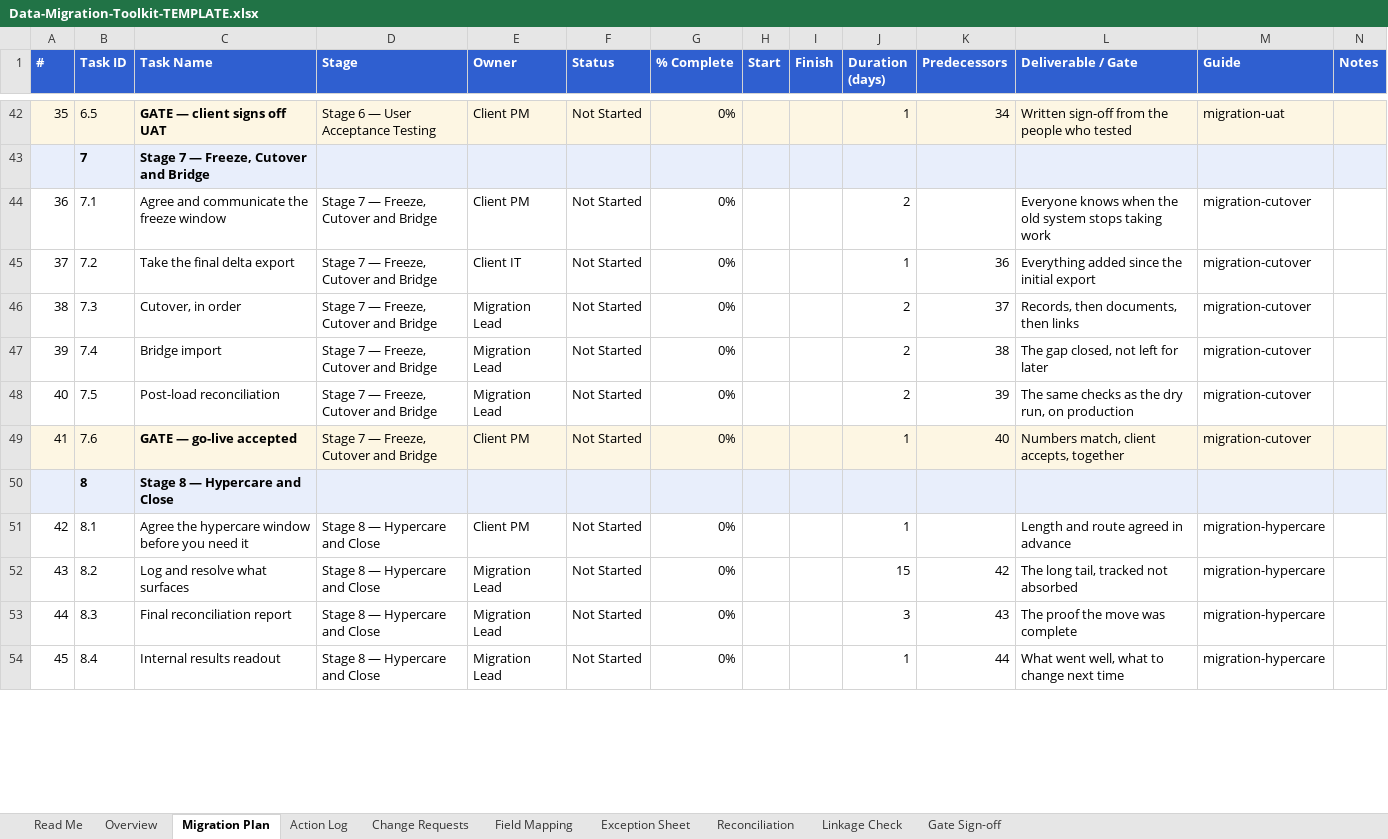
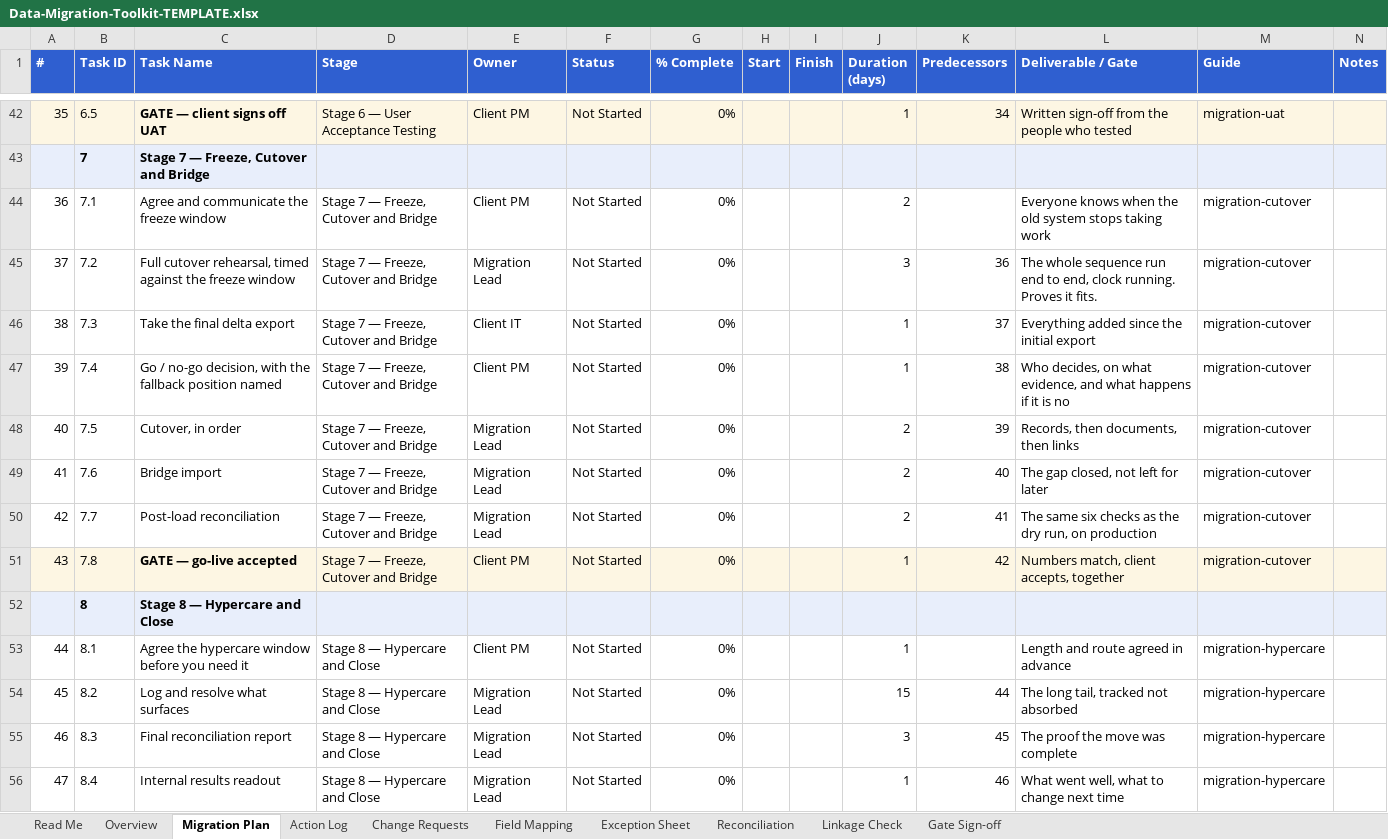
Before and after one commit to michaelnocito/analyst-prep-kit, an Excel workbook: guides/data-migration-stages/toolkit/Data-Migration-Toolkit-TEMPLATE.xlsx, sheet Migration Plan, drawn as a sheet; only a part is shown, gaps mark what is left out; values as stored, in another font and other column widths than the file's, no borders; addresses are those after the commit; the diff covers the shown part only; the diff names each change by its address in the sheet, - before the commit and + after, or states it on an @@ line.

```diff
--- a/guides/data-migration-stages/toolkit/Data-Migration-Toolkit-TEMPLATE.xlsx (sheet Migration Plan)
+++ b/guides/data-migration-stages/toolkit/Data-Migration-Toolkit-TEMPLATE.xlsx (sheet Migration Plan)
-C45 (Task Name): Take the final delta export
+C45 (Task Name): Full cutover rehearsal, timed against the freeze window
-E45 (Owner): Client IT
+E45 (Owner): Migration Lead
-J45 (Duration (days)): 1
+J45 (Duration (days)): 3
-L45 (Deliverable / Gate): Everything added since the initial export
+L45 (Deliverable / Gate): The whole sequence run end to end, clock running. Proves it fits.
-C46 (Task Name): Cutover, in order
+C46 (Task Name): Take the final delta export
-E46 (Owner): Migration Lead
+E46 (Owner): Client IT
-J46:J47 (Duration (days)): 2
+J46:J47 (Duration (days)): 1
-L46 (Deliverable / Gate): Records, then documents, then links
+L46 (Deliverable / Gate): Everything added since the initial export
-C47 (Task Name): Bridge import
+C47 (Task Name): Go / no-go decision, with the fallback position named
-E47 (Owner): Migration Lead
+E47 (Owner): Client PM
-L47 (Deliverable / Gate): The gap closed, not left for later
+L47 (Deliverable / Gate): Who decides, on what evidence, and what happens if it is no
-C48 (Task Name): Post-load reconciliation
+C48 (Task Name): Cutover, in order
-L48 (Deliverable / Gate): The same checks as the dry run, on production
+L48 (Deliverable / Gate): Records, then documents, then links
-A49:N49 fill: #FDF6E3
+A49:N49 fill: none
-C49 (Task Name): GATE — go-live accepted
+C49 (Task Name): Bridge import
-C49 bold: on
+C49 bold: off
-E49 (Owner): Client PM
+E49 (Owner): Migration Lead
-J49 (Duration (days)): 1
+J49 (Duration (days)): 2
-L49 (Deliverable / Gate): Numbers match, client accepts, together
+L49 (Deliverable / Gate): The gap closed, not left for later
+row 50: 42 | 7.7 | Post-load reconciliation | Stage 7 — Freeze, Cutover and Bridge | Migration Lead | Not Started | 0% |  |  | 2 | 41 | The same six checks as the dry run, on production | migration-cutover
+row 51: 43 | 7.8 | GATE — go-live accepted | Stage 7 — Freeze, Cutover and Bridge | Client PM | Not Started | 0% |  |  | 1 | 42 | Numbers match, client accepts, together | migration-cutover
@@ column A (#) renumbered from row 53 down @@
-K54 (Predecessors): 42
+K54 (Predecessors): 44
-K55 (Predecessors): 43
+K55 (Predecessors): 45
-K56 (Predecessors): 44
+K56 (Predecessors): 46
```
Also changed, not shown: 12 edited cells elsewhere in this sheet, sheet Overview, sheet Action Log, sheet Change Requests, sheet Gate Sign-off, sheet Field Mapping, guides/data-migration-stages/toolkit/Data-Migration-Toolkit-WORKED-EXAMPLE.xlsx, guides/data-migration-stages/toolkit/Migration-Gate-Sign-off-Sheet.xlsx, 4 other files.
